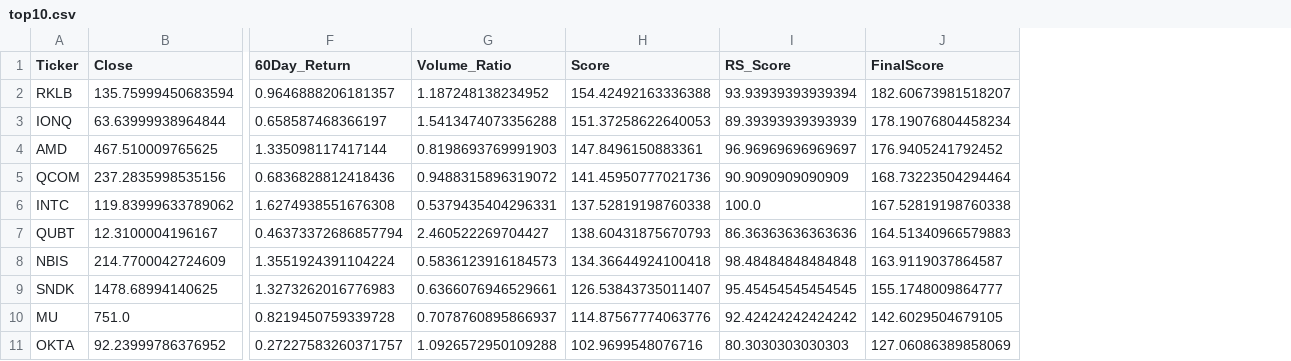
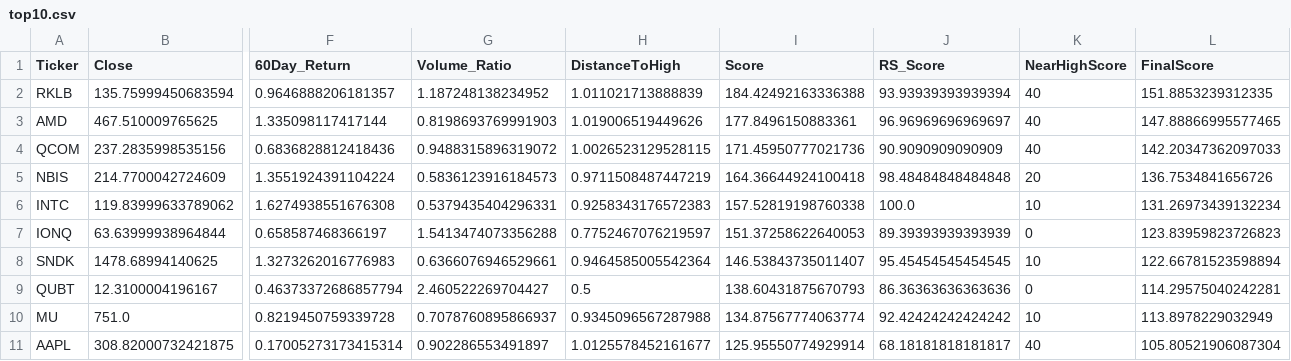
Before and after one commit to RobinFrank777/AI_investing, a CSV file: results/top10.csv, drawn as a sheet; only a part is shown, gaps mark what is left out; removed rows and columns are numbered as before the commit, all else as after; rows hold the shown columns only; the diff names each change by its address in the sheet, - before the commit and + after, or states it on an @@ line.

```diff
--- a/results/top10.csv
+++ b/results/top10.csv
+column H (DistanceToHigh), rows 2-4: 1.011021713888839 | 1.019006519449626 | 1.0026523129528115; row 6: 0.9258343176572383; rows 9-10: 0.5 | 0.9345096567287988
+column K (NearHighScore), rows 2-4: all 40; row 6: 10; rows 9-10: 0 | 10
-I2 (Score): 154.42492163336388
+I2 (Score): 184.42492163336388
-L2 (FinalScore): 182.60673981518207
+L2 (FinalScore): 151.8853239312335
-row 3: IONQ | 63.63999938964844 | 0.658587468366197 | 1.5413474073356288 | 151.37258622640053 | 89.39393939393939 | 178.19076804458234
-I3 (Score): 147.8496150883361
+I3 (Score): 177.8496150883361
-L3 (FinalScore): 176.9405241792452
+L3 (FinalScore): 147.88866995577465
-I4 (Score): 141.45950777021736
+I4 (Score): 171.45950777021736
-L4 (FinalScore): 168.73223504294464
+L4 (FinalScore): 142.20347362097033
+row 5: NBIS | 214.7700042724609 | 1.3551924391104224 | 0.5836123916184573 | 0.9711508487447219 | 164.36644924100418 | 98.48484848484848 | 20 | 136.7534841656726
-I6 (Score): 137.52819198760338
+I6 (Score): 157.52819198760338
-L6 (FinalScore): 167.52819198760338
+L6 (FinalScore): 131.26973439132234
+row 7: IONQ | 63.63999938964844 | 0.658587468366197 | 1.5413474073356288 | 0.7752467076219597 | 151.37258622640053 | 89.39393939393939 | 0 | 123.83959823726823
+row 8: SNDK | 1478.68994140625 | 1.3273262016776983 | 0.6366076946529661 | 0.9464585005542364 | 146.53843735011407 | 95.45454545454545 | 10 | 122.66781523598894
-L9 (FinalScore): 164.51340966579883
+L9 (FinalScore): 114.29575040242281
-row 8: NBIS | 214.7700042724609 | 1.3551924391104224 | 0.5836123916184573 | 134.36644924100418 | 98.48484848484848 | 163.9119037864587
-row 9: SNDK | 1478.68994140625 | 1.3273262016776983 | 0.6366076946529661 | 126.53843735011407 | 95.45454545454545 | 155.1748009864777
-I10 (Score): 114.87567774063776
+I10 (Score): 134.87567774063774
-L10 (FinalScore): 142.6029504679105
+L10 (FinalScore): 113.8978229032949
-row 11: OKTA | 92.23999786376952 | 0.27227583260371757 | 1.0926572950109288 | 102.9699548076716 | 80.3030303030303 | 127.06086389858069
+row 11: AAPL | 308.82000732421875 | 0.17005273173415314 | 0.902286553491897 | 1.0125578452161677 | 125.95550774929914 | 68.18181818181817 | 40 | 105.80521906087304
```
Also changed, not shown: results/stock_rank.csv, 2 other files.
